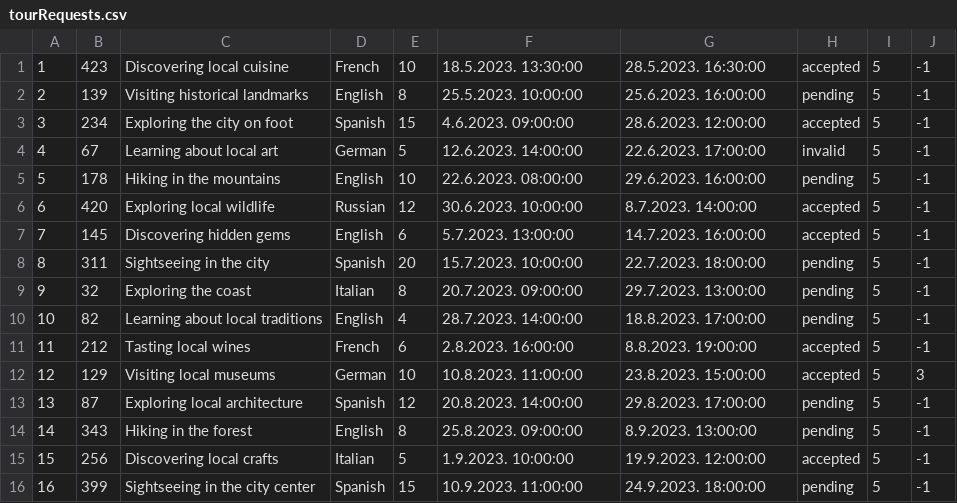
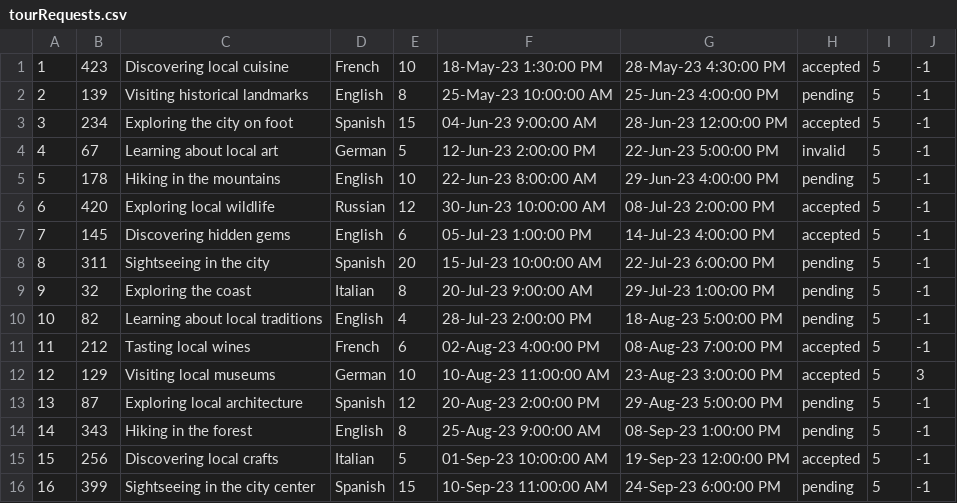
Before and after one commit to mil184/SIMS-tim-B, a CSV file: SIMS-Initial-Project-main/InitialProject/InitialProject/Resources/Data/tourRequests.csv, drawn as a sheet; only a part is shown; the diff covers the shown part only.

```diff
--- a/SIMS-Initial-Project-main/InitialProject/InitialProject/Resources/Data/tourRequests.csv
+++ b/SIMS-Initial-Project-main/InitialProject/InitialProject/Resources/Data/tourRequests.csv
@@ -1,16 +1,16 @@
-1|423|Discovering local cuisine|French|10|18.5.2023. 13:30:00|28.5.2023. 16:30:00|accepted|5|-1
-2|139|Visiting historical landmarks|English|8|25.5.2023. 10:00:00|25.6.2023. 16:00:00|pending|5|-1
-3|234|Exploring the city on foot|Spanish|15|4.6.2023. 09:00:00|28.6.2023. 12:00:00|accepted|5|-1
-4|67|Learning about local art|German|5|12.6.2023. 14:00:00|22.6.2023. 17:00:00|invalid|5|-1
-5|178|Hiking in the mountains|English|10|22.6.2023. 08:00:00|29.6.2023. 16:00:00|pending|5|-1
-6|420|Exploring local wildlife|Russian|12|30.6.2023. 10:00:00|8.7.2023. 14:00:00|accepted|5|-1
-7|145|Discovering hidden gems|English|6|5.7.2023. 13:00:00|14.7.2023. 16:00:00|accepted|5|-1
-8|311|Sightseeing in the city|Spanish|20|15.7.2023. 10:00:00|22.7.2023. 18:00:00|pending|5|-1
-9|32|Exploring the coast|Italian|8|20.7.2023. 09:00:00|29.7.2023. 13:00:00|pending|5|-1
-10|82|Learning about local traditions|English|4|28.7.2023. 14:00:00|18.8.2023. 17:00:00|pending|5|-1
-11|212|Tasting local wines|French|6|2.8.2023. 16:00:00|8.8.2023. 19:00:00|accepted|5|-1
-12|129|Visiting local museums|German|10|10.8.2023. 11:00:00|23.8.2023. 15:00:00|accepted|5|3
-13|87|Exploring local architecture|Spanish|12|20.8.2023. 14:00:00|29.8.2023. 17:00:00|pending|5|-1
-14|343|Hiking in the forest|English|8|25.8.2023. 09:00:00|8.9.2023. 13:00:00|pending|5|-1
-15|256|Discovering local crafts|Italian|5|1.9.2023. 10:00:00|19.9.2023. 12:00:00|accepted|5|-1
-16|399|Sightseeing in the city center|Spanish|15|10.9.2023. 11:00:00|24.9.2023. 18:00:00|pending|5|-1
+1|423|Discovering local cuisine|French|10|18-May-23 1:30:00 PM|28-May-23 4:30:00 PM|accepted|5|-1
+2|139|Visiting historical landmarks|English|8|25-May-23 10:00:00 AM|25-Jun-23 4:00:00 PM|pending|5|-1
+3|234|Exploring the city on foot|Spanish|15|04-Jun-23 9:00:00 AM|28-Jun-23 12:00:00 PM|accepted|5|-1
+4|67|Learning about local art|German|5|12-Jun-23 2:00:00 PM|22-Jun-23 5:00:00 PM|invalid|5|-1
+5|178|Hiking in the mountains|English|10|22-Jun-23 8:00:00 AM|29-Jun-23 4:00:00 PM|pending|5|-1
+6|420|Exploring local wildlife|Russian|12|30-Jun-23 10:00:00 AM|08-Jul-23 2:00:00 PM|accepted|5|-1
+7|145|Discovering hidden gems|English|6|05-Jul-23 1:00:00 PM|14-Jul-23 4:00:00 PM|accepted|5|-1
+8|311|Sightseeing in the city|Spanish|20|15-Jul-23 10:00:00 AM|22-Jul-23 6:00:00 PM|pending|5|-1
+9|32|Exploring the coast|Italian|8|20-Jul-23 9:00:00 AM|29-Jul-23 1:00:00 PM|pending|5|-1
+10|82|Learning about local traditions|English|4|28-Jul-23 2:00:00 PM|18-Aug-23 5:00:00 PM|pending|5|-1
+11|212|Tasting local wines|French|6|02-Aug-23 4:00:00 PM|08-Aug-23 7:00:00 PM|accepted|5|-1
+12|129|Visiting local museums|German|10|10-Aug-23 11:00:00 AM|23-Aug-23 3:00:00 PM|accepted|5|3
+13|87|Exploring local architecture|Spanish|12|20-Aug-23 2:00:00 PM|29-Aug-23 5:00:00 PM|pending|5|-1
+14|343|Hiking in the forest|English|8|25-Aug-23 9:00:00 AM|08-Sep-23 1:00:00 PM|pending|5|-1
+15|256|Discovering local crafts|Italian|5|01-Sep-23 10:00:00 AM|19-Sep-23 12:00:00 PM|accepted|5|-1
+16|399|Sightseeing in the city center|Spanish|15|10-Sep-23 11:00:00 AM|24-Sep-23 6:00:00 PM|pending|5|-1
```
Also changed, not shown: 8 added rows and 4 edited cells elsewhere in this file, 5 other files.
